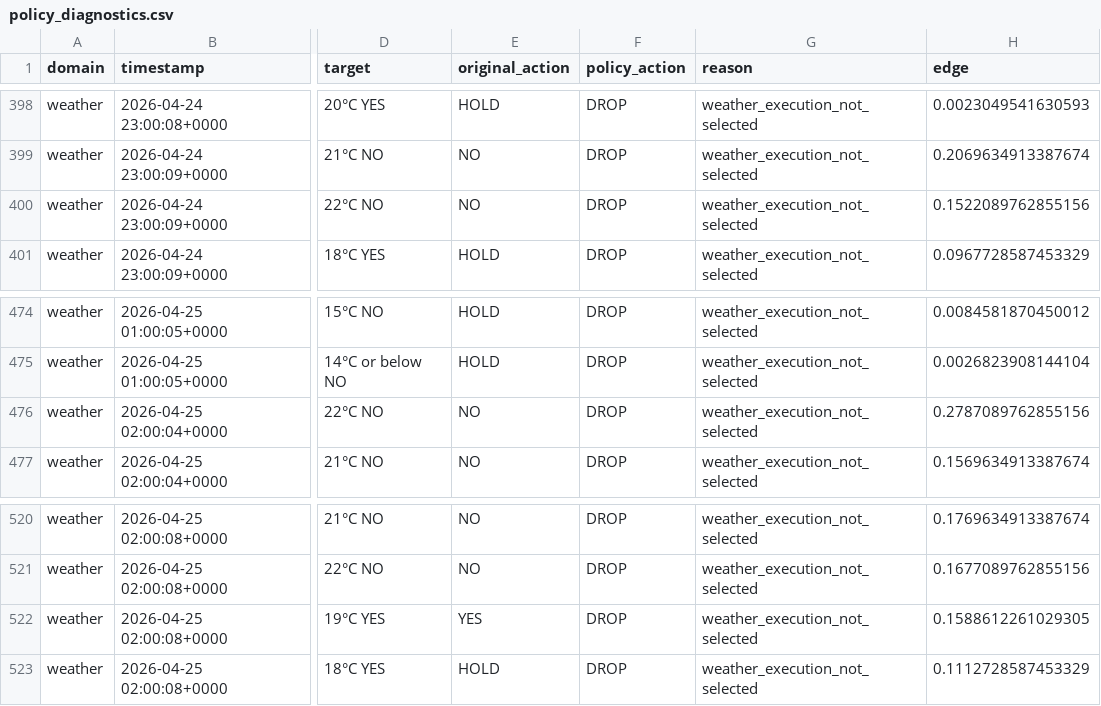
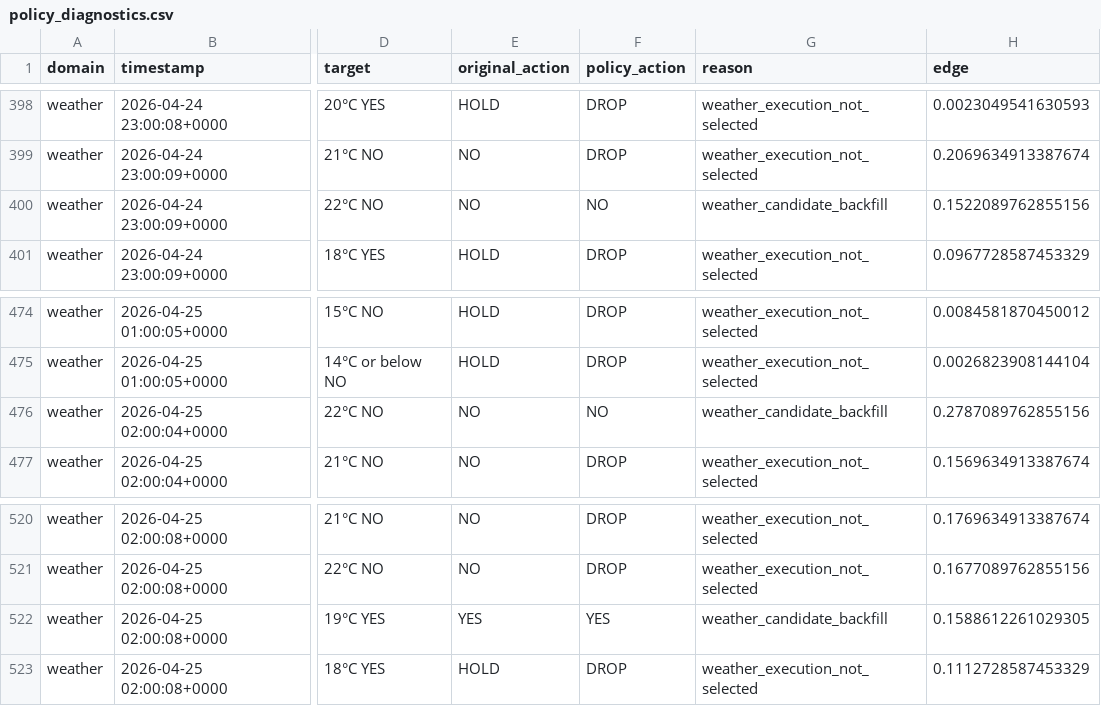
Before and after one commit to Leroyyyyyyyyy/DIA-CW, a CSV file: poly-ok-check/research/runs/cw_final/policy_diagnostics.csv, drawn as a sheet; only a part is shown, gaps mark what is left out; the diff covers the shown part only; the diff names each change by its address in the sheet, - before the commit and + after, or states it on an @@ line.

Commit message:
Expand weather policy sample size

```diff
--- a/poly-ok-check/research/runs/cw_final/policy_diagnostics.csv
+++ b/poly-ok-check/research/runs/cw_final/policy_diagnostics.csv
-F400 (policy_action): DROP
+F400 (policy_action): NO
-G400 (reason): weather_execution_not_selected
+G400 (reason): weather_candidate_backfill
-F476 (policy_action): DROP
+F476 (policy_action): NO
-G476 (reason): weather_execution_not_selected
+G476 (reason): weather_candidate_backfill
-F522 (policy_action): DROP
+F522 (policy_action): YES
-G522 (reason): weather_execution_not_selected
+G522 (reason): weather_candidate_backfill
```
Also changed, not shown: 14 edited cells elsewhere in this file, poly-ok-check/research/runs/cw_final/table1_overall.csv, poly-ok-check/research/runs/cw_final/table4_examples.csv, 7 other files.
